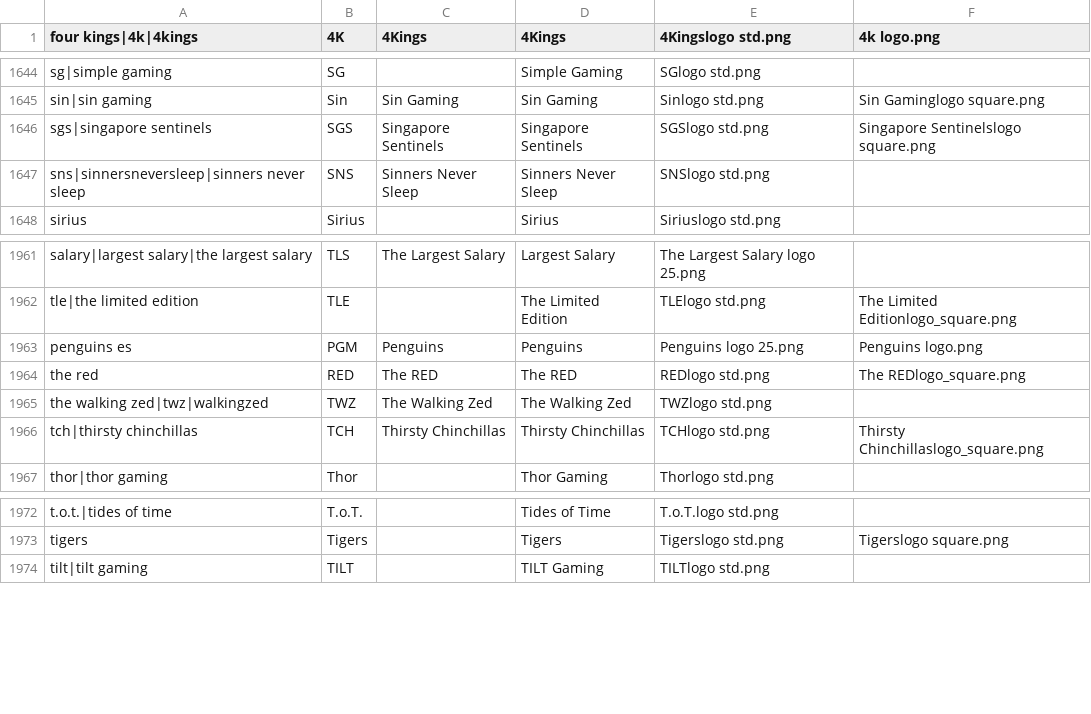
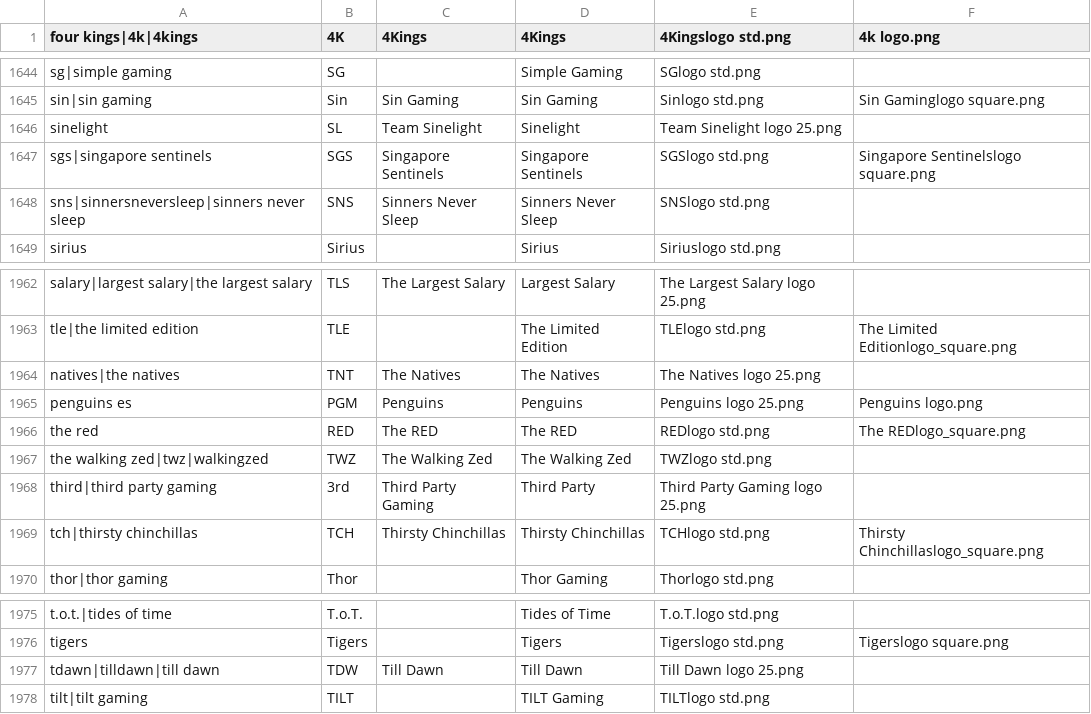
Before and after one commit to dominguesmarco/MediaWiki-TeamParserFunction, a CSV file: teams.csv, drawn as a sheet; only a part is shown, gaps mark what is left out.

Commit message:
Added TPL Teams

```diff
--- a/teams.csv
+++ b/teams.csv
@@ -1645,2 +1645,3 @@ sg|simple gaming,SG,,Simple Gaming,SGlogo std.png,
 sin|sin gaming,Sin,Sin Gaming,Sin Gaming,Sinlogo std.png,Sin Gaminglogo square.png
+sinelight,SL,Team Sinelight,Sinelight,Team Sinelight logo 25.png,
 sgs|singapore sentinels,SGS,Singapore Sentinels,Singapore Sentinels,SGSlogo std.png,Singapore Sentinelslogo square.png
@@ -1962,2 +1963,3 @@ salary|largest salary|the largest salary,TLS,The Largest Salary,Largest Salary,T
 tle|the limited edition,TLE,,The Limited Edition,TLElogo std.png,The Limited Editionlogo_square.png
+natives|the natives,TNT,The Natives,The Natives,The Natives logo 25.png,,
 penguins es,PGM,Penguins,Penguins,Penguins logo 25.png,Penguins logo.png
@@ -1965,2 +1967,3 @@ the red,RED,The RED,The RED,REDlogo std.png,The REDlogo_square.png
 the walking zed|twz|walkingzed,TWZ,The Walking Zed,The Walking Zed,TWZlogo std.png,
+third|third party gaming,3rd,Third Party Gaming,Third Party,Third Party Gaming logo 25.png,,
 tch|thirsty chinchillas,TCH,Thirsty Chinchillas,Thirsty Chinchillas,TCHlogo std.png,Thirsty Chinchillaslogo_square.png
@@ -1973,2 +1976,3 @@ t.o.t.|tides of time,T.o.T.,,Tides of Time,T.o.T.logo std.png,
 tigers,Tigers,,Tigers,Tigerslogo std.png,Tigerslogo square.png
+tdawn|tilldawn|till dawn,TDW,Till Dawn,Till Dawn,Till Dawn logo 25.png,,
 tilt|tilt gaming,TILT,,TILT Gaming,TILTlogo std.png,
```
